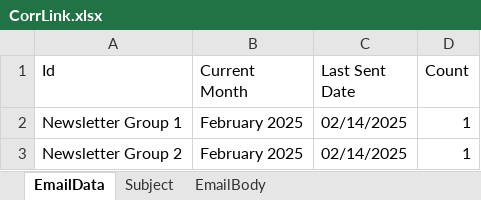
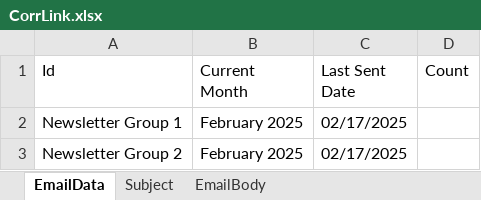
Before and after one commit to SybrosTechSec/CorrLinks, an Excel workbook: Data/CorrLink.xlsx, sheet EmailData, drawn as a sheet; values as stored, in another font and other column widths than the file's, no borders; the diff names each change by its address in the sheet, - before the commit and + after, or states it on an @@ line.

```diff
--- a/Data/CorrLink.xlsx (sheet EmailData)
+++ b/Data/CorrLink.xlsx (sheet EmailData)
-C2:C3 (Last Sent Date): 02/14/2025
+C2:C3 (Last Sent Date): 02/17/2025
-D2:D3 (Count): 1
+D2:D3 (Count): (empty)
```
Also changed, not shown: 50 other files.
